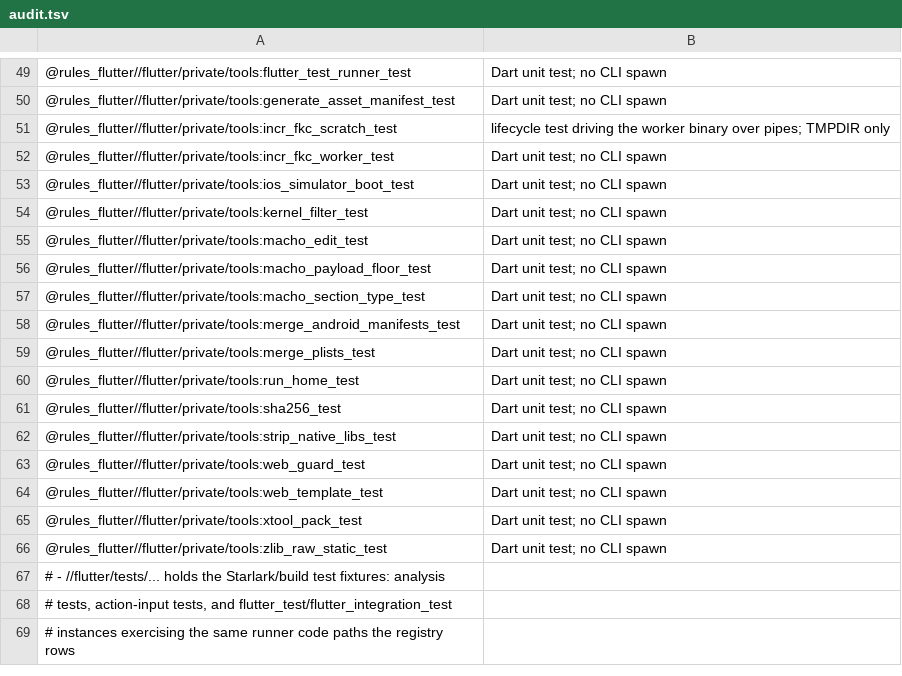
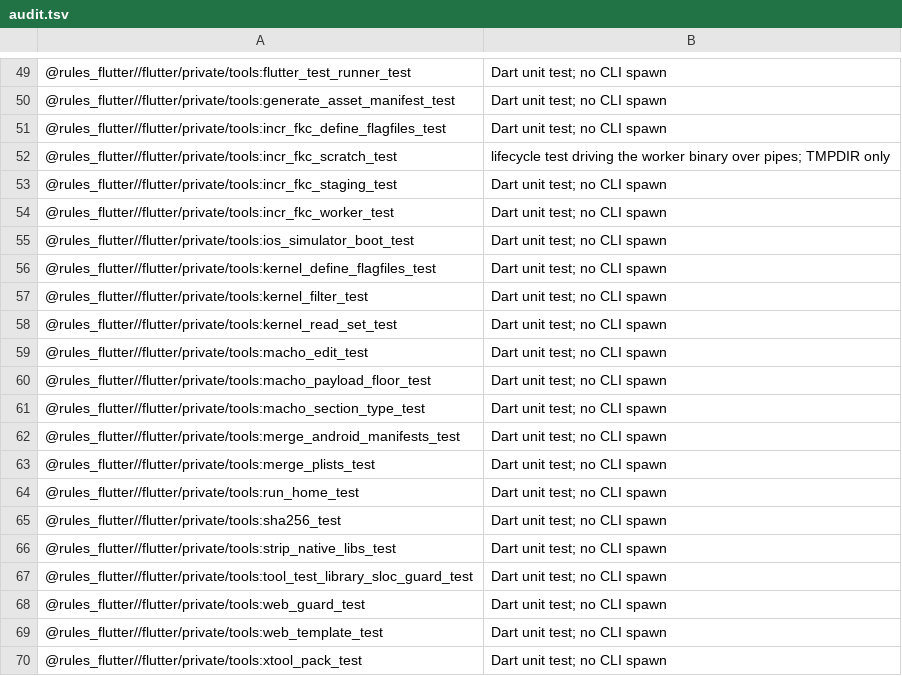
Before and after one commit to Mivr/ai_rules_flutter, a TSV file: e2e/run_home/audit.tsv, drawn as a sheet; only a part is shown, gaps mark what is left out; the shorter side is filled out with more unchanged rows; the diff names each change by its address in the sheet, - before the commit and + after, or states it on an @@ line.

Commit message:
test(run_home): audit the new tools unit-test targets
Register the four split suites and the SLOC guard test as non-registry
Dart unit tests so the runnables closure accepts them.

Changelog: skip
Agent: claude/claude-sonnet-5-5/FF-gates-split-tool-tests
Work-Item: 157

```diff
--- a/e2e/run_home/audit.tsv
+++ b/e2e/run_home/audit.tsv
+row 51: @rules_flutter//flutter/private/tools:incr_fkc_define_flagfiles_test | Dart unit test; no CLI spawn
+row 53: @rules_flutter//flutter/private/tools:incr_fkc_staging_test | Dart unit test; no CLI spawn
+row 56: @rules_flutter//flutter/private/tools:kernel_define_flagfiles_test | Dart unit test; no CLI spawn
+row 58: @rules_flutter//flutter/private/tools:kernel_read_set_test | Dart unit test; no CLI spawn
+row 67: @rules_flutter//flutter/private/tools:tool_test_library_sloc_guard_test | Dart unit test; no CLI spawn
```
